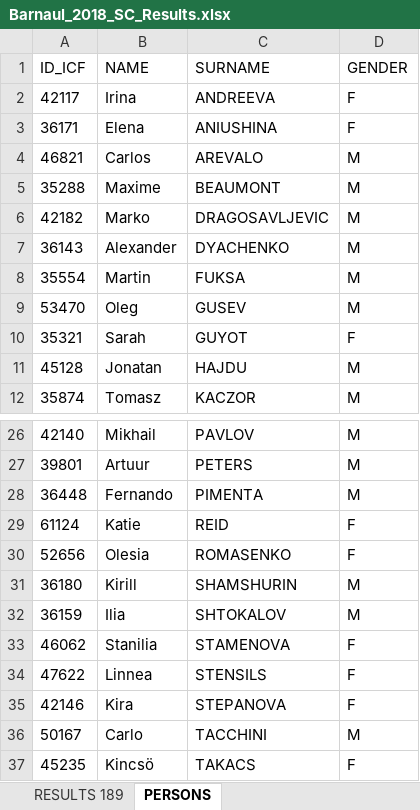
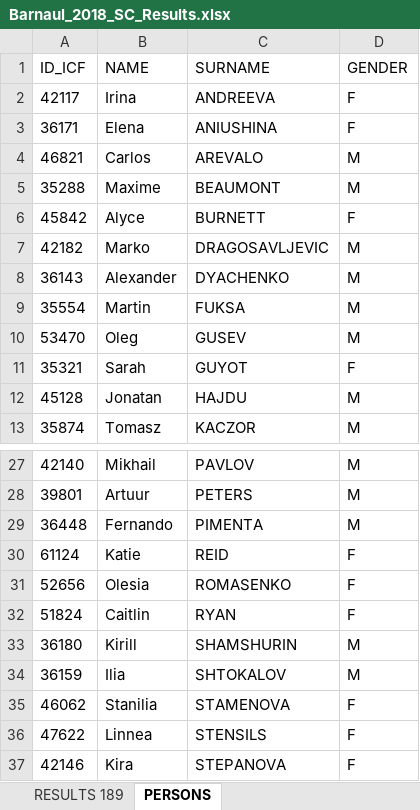
Before and after one commit to kenderfoka/race-sheets, an Excel workbook: events/Barnaul_2018_SC/Barnaul_2018_SC_Results.xlsx, sheet PERSONS, drawn as a sheet; only a part is shown, gaps mark what is left out; the shorter side is filled out with more unchanged rows; values as stored, in another font and other column widths than the file's, no borders; the diff names each change by its address in the sheet, - before the commit and + after, or states it on an @@ line.

Commit message:
Barnaul_2018_SC: bind 5 empty K2 Mixed 100 seats from names.json (t129u, RU314): Caitlin Ryan→51824 REGAL Caitlin ×3, Alyce Burnett→45842 WOOD Alyce ×2

```diff
--- a/events/Barnaul_2018_SC/Barnaul_2018_SC_Results.xlsx (sheet PERSONS)
+++ b/events/Barnaul_2018_SC/Barnaul_2018_SC_Results.xlsx (sheet PERSONS)
+row 6: 45842 | Alyce | BURNETT | F
+row 32: 51824 | Caitlin | RYAN | F
```
Also changed, not shown: sheet RESULTS 189, 1 other file.
